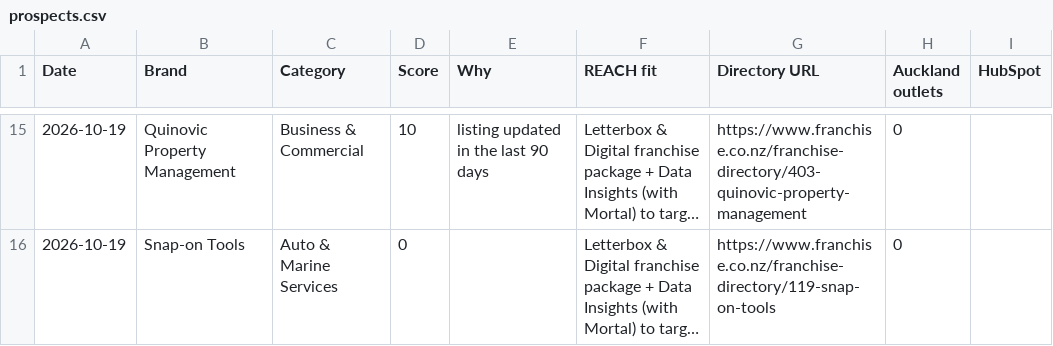
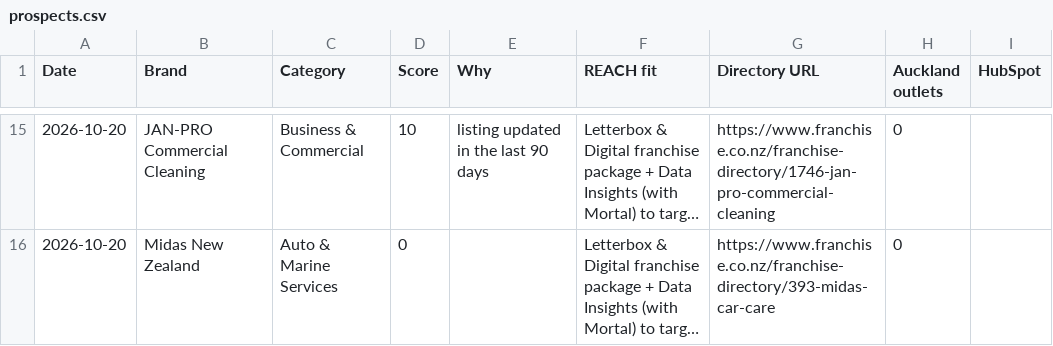
Before and after one commit to mouarg/mouarg, a CSV file: franchise-radar/out/prospects.csv, drawn as a sheet; only a part is shown, gaps mark what is left out; long unchanged cells end in …; the diff covers the shown part only; the diff names each change by its address in the sheet, - before the commit and + after, or states it on an @@ line.

```diff
--- a/franchise-radar/out/prospects.csv
+++ b/franchise-radar/out/prospects.csv
-A15:A16 (Date): 2026-10-19
+A15:A16 (Date): 2026-10-20
-B15 (Brand): Quinovic Property Management
+B15 (Brand): JAN-PRO Commercial Cleaning
-G15 (Directory URL): https://www.franchise.co.nz/franchise-directory/403-quinovic-property-management
+G15 (Directory URL): https://www.franchise.co.nz/franchise-directory/1746-jan-pro-commercial-cleaning
-B16 (Brand): Snap-on Tools
+B16 (Brand): Midas New Zealand
-G16 (Directory URL): https://www.franchise.co.nz/franchise-directory/119-snap-on-tools
+G16 (Directory URL): https://www.franchise.co.nz/franchise-directory/393-midas-car-care
```
Also changed, not shown: 5 added rows, 5 removed rows and 28 edited cells elsewhere in this file, franchise-radar/out/triggers.csv, 7 other files.
